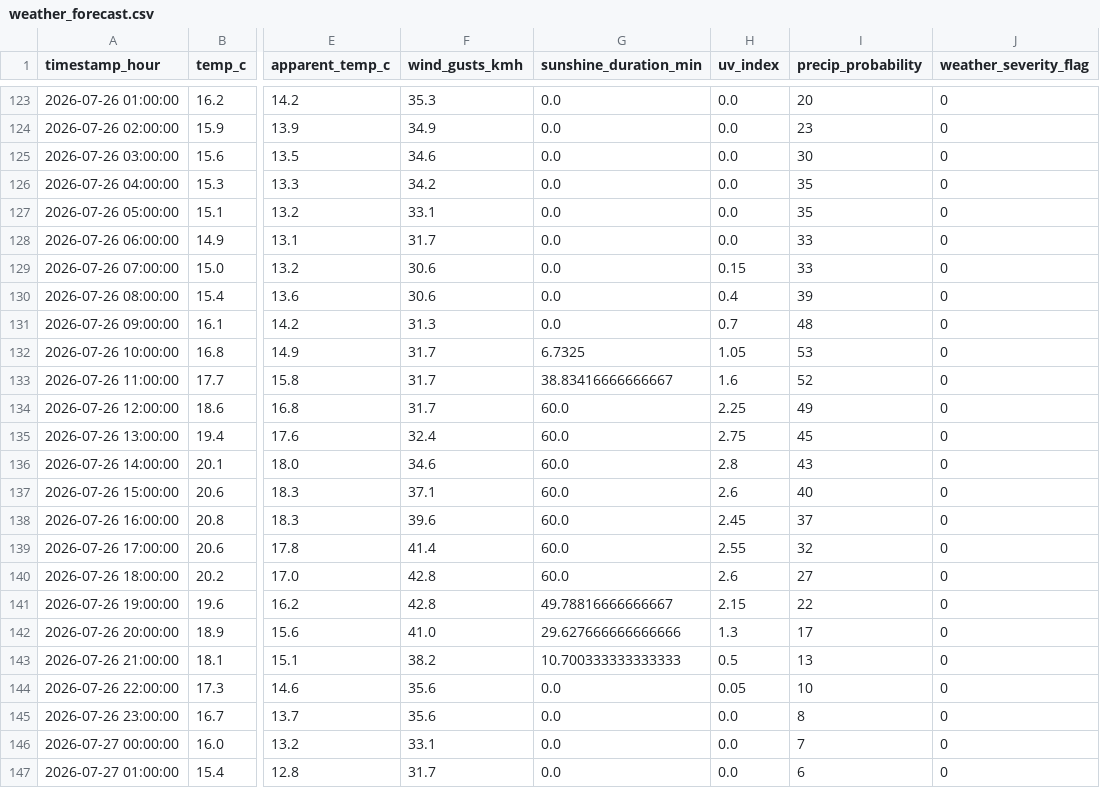
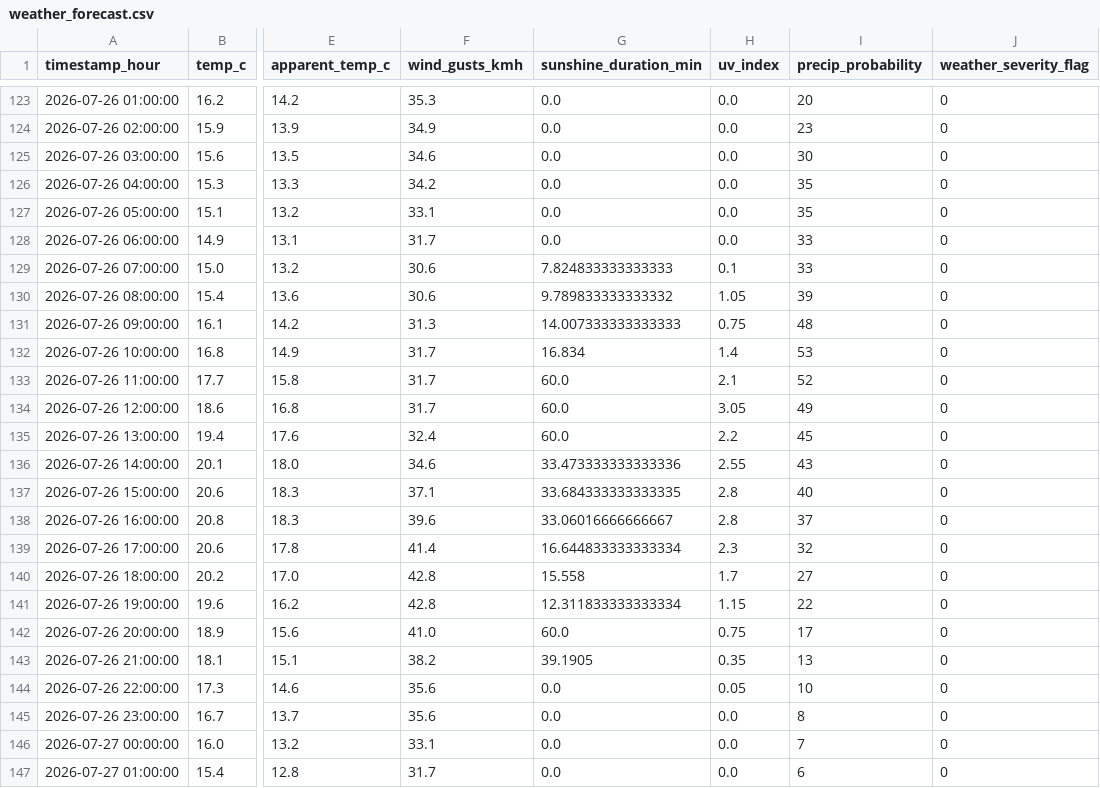
Before and after one commit to AdithKB/ODonoghuesSuffolk-Forecast, a CSV file: data/raw/weather_forecast.csv, drawn as a sheet; only a part is shown, gaps mark what is left out; the diff covers the shown part only; the diff names each change by its address in the sheet, - before the commit and + after, or states it on an @@ line.

```diff
--- a/data/raw/weather_forecast.csv
+++ b/data/raw/weather_forecast.csv
-G129 (sunshine_duration_min): 0.0
+G129 (sunshine_duration_min): 7.824833333333333
-H129 (uv_index): 0.15
+H129 (uv_index): 0.1
-G130 (sunshine_duration_min): 0.0
+G130 (sunshine_duration_min): 9.789833333333332
-H130 (uv_index): 0.4
+H130 (uv_index): 1.05
-G131 (sunshine_duration_min): 0.0
+G131 (sunshine_duration_min): 14.007333333333333
-H131 (uv_index): 0.7
+H131 (uv_index): 0.75
-G132 (sunshine_duration_min): 6.7325
+G132 (sunshine_duration_min): 16.834
-H132 (uv_index): 1.05
+H132 (uv_index): 1.4
-G133 (sunshine_duration_min): 38.83416666666667
+G133 (sunshine_duration_min): 60.0
-H133 (uv_index): 1.6
+H133 (uv_index): 2.1
-H134 (uv_index): 2.25
+H134 (uv_index): 3.05
-H135 (uv_index): 2.75
+H135 (uv_index): 2.2
-G136 (sunshine_duration_min): 60.0
+G136 (sunshine_duration_min): 33.473333333333336
-H136 (uv_index): 2.8
+H136 (uv_index): 2.55
-G137 (sunshine_duration_min): 60.0
+G137 (sunshine_duration_min): 33.684333333333335
-H137 (uv_index): 2.6
+H137 (uv_index): 2.8
-G138 (sunshine_duration_min): 60.0
+G138 (sunshine_duration_min): 33.06016666666667
-H138 (uv_index): 2.45
+H138 (uv_index): 2.8
-G139 (sunshine_duration_min): 60.0
+G139 (sunshine_duration_min): 16.644833333333334
-H139 (uv_index): 2.55
+H139 (uv_index): 2.3
-G140 (sunshine_duration_min): 60.0
+G140 (sunshine_duration_min): 15.558
-H140 (uv_index): 2.6
+H140 (uv_index): 1.7
-G141 (sunshine_duration_min): 49.78816666666667
+G141 (sunshine_duration_min): 12.311833333333334
-H141 (uv_index): 2.15
+H141 (uv_index): 1.15
-G142 (sunshine_duration_min): 29.627666666666666
+G142 (sunshine_duration_min): 60.0
-H142 (uv_index): 1.3
+H142 (uv_index): 0.75
-G143 (sunshine_duration_min): 10.700333333333333
+G143 (sunshine_duration_min): 39.1905
-H143 (uv_index): 0.5
+H143 (uv_index): 0.35
```
Also changed, not shown: 114 edited cells elsewhere in this file, 2 other files.
